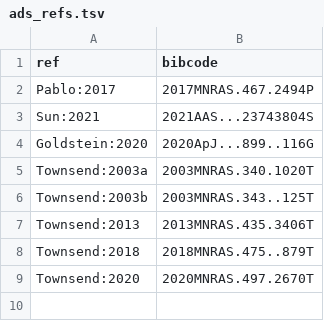
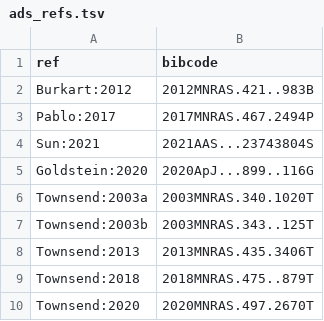
Before and after one commit to aaronesque/gyre-lc, a TSV file: docs/source/ads_refs.tsv, drawn as a sheet; the diff names each change by its address in the sheet, - before the commit and + after, or states it on an @@ line.

```diff
--- a/docs/source/ads_refs.tsv
+++ b/docs/source/ads_refs.tsv
+row 2: Burkart:2012 | 2012MNRAS.421..983B
```
Also changed, not shown: 5 other files.
